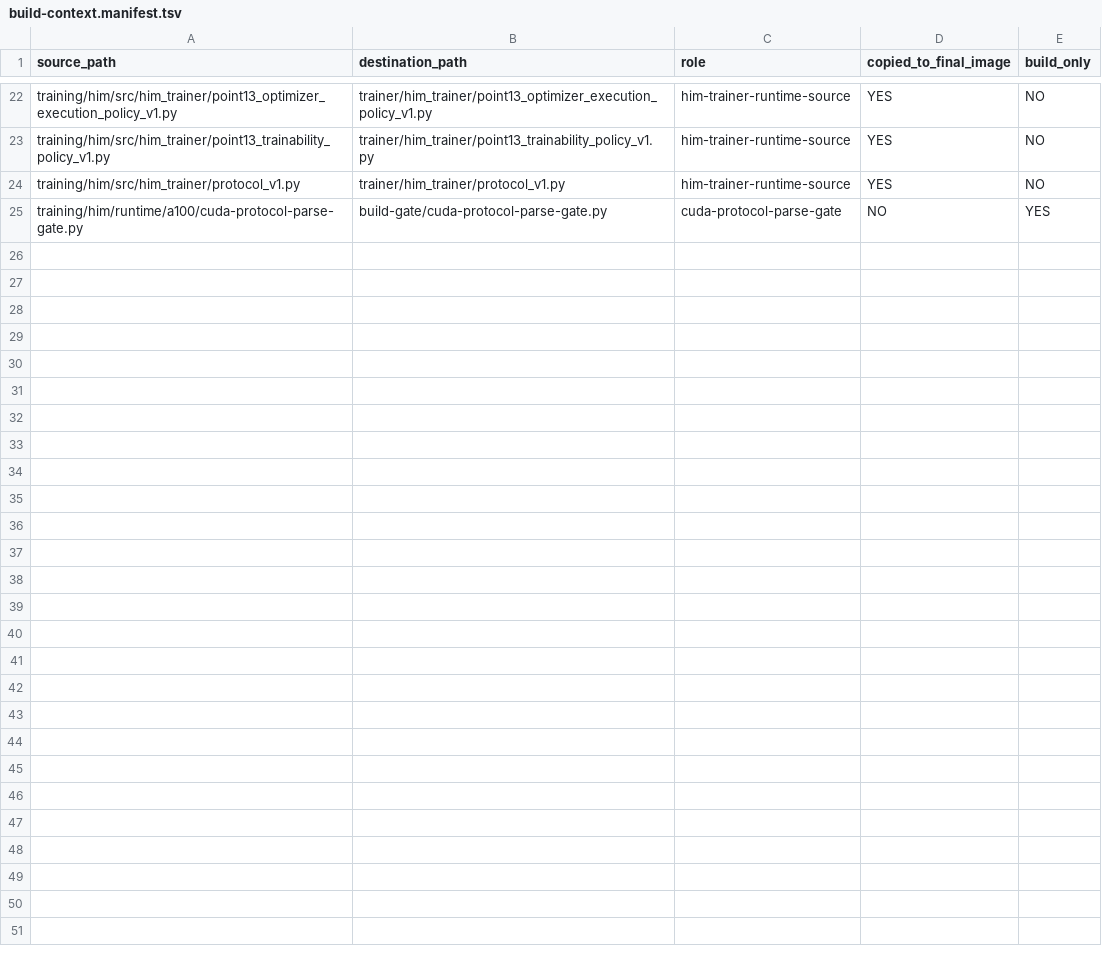
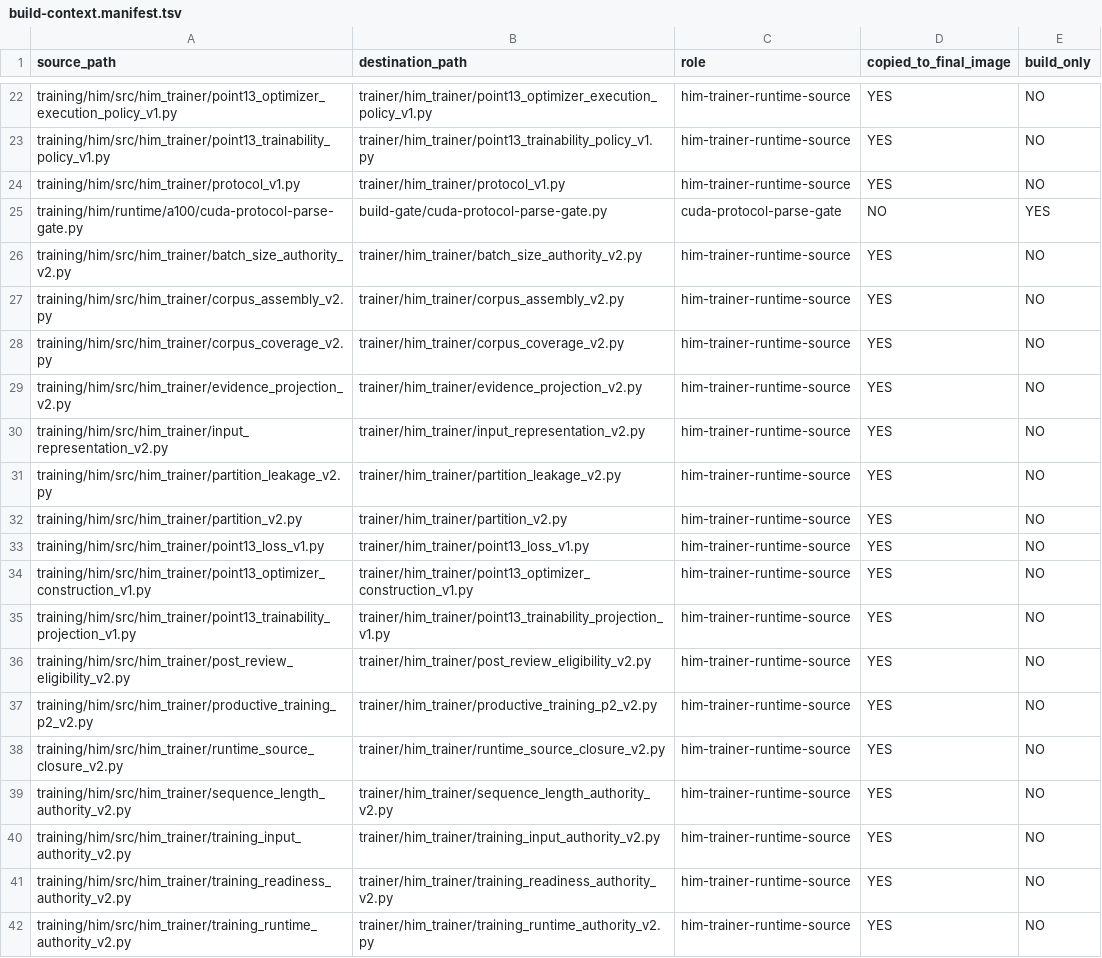
Before and after one commit to Logfather/Hivra, a TSV file: training/him/runtime/a100/build-context.manifest.tsv, drawn as a sheet; only a part is shown, gaps mark what is left out.

Commit message:
Add HIM P2 V2 training readiness

```diff
--- a/training/him/runtime/a100/build-context.manifest.tsv
+++ b/training/him/runtime/a100/build-context.manifest.tsv
@@ -25 +25,18 @@ training/him/src/him_trainer/protocol_v1.py	trainer/him_trainer/protocol_v1.py	h
 training/him/runtime/a100/cuda-protocol-parse-gate.py	build-gate/cuda-protocol-parse-gate.py	cuda-protocol-parse-gate	NO	YES
+training/him/src/him_trainer/batch_size_authority_v2.py	trainer/him_trainer/batch_size_authority_v2.py	him-trainer-runtime-source	YES	NO
+training/him/src/him_trainer/corpus_assembly_v2.py	trainer/him_trainer/corpus_assembly_v2.py	him-trainer-runtime-source	YES	NO
+training/him/src/him_trainer/corpus_coverage_v2.py	trainer/him_trainer/corpus_coverage_v2.py	him-trainer-runtime-source	YES	NO
+training/him/src/him_trainer/evidence_projection_v2.py	trainer/him_trainer/evidence_projection_v2.py	him-trainer-runtime-source	YES	NO
+training/him/src/him_trainer/input_representation_v2.py	trainer/him_trainer/input_representation_v2.py	him-trainer-runtime-source	YES	NO
+training/him/src/him_trainer/partition_leakage_v2.py	trainer/him_trainer/partition_leakage_v2.py	him-trainer-runtime-source	YES	NO
+training/him/src/him_trainer/partition_v2.py	trainer/him_trainer/partition_v2.py	him-trainer-runtime-source	YES	NO
+training/him/src/him_trainer/point13_loss_v1.py	trainer/him_trainer/point13_loss_v1.py	him-trainer-runtime-source	YES	NO
+training/him/src/him_trainer/point13_optimizer_construction_v1.py	trainer/him_trainer/point13_optimizer_construction_v1.py	him-trainer-runtime-source	YES	NO
+training/him/src/him_trainer/point13_trainability_projection_v1.py	trainer/him_trainer/point13_trainability_projection_v1.py	him-trainer-runtime-source	YES	NO
+training/him/src/him_trainer/post_review_eligibility_v2.py	trainer/him_trainer/post_review_eligibility_v2.py	him-trainer-runtime-source	YES	NO
+training/him/src/him_trainer/productive_training_p2_v2.py	trainer/him_trainer/productive_training_p2_v2.py	him-trainer-runtime-source	YES	NO
+training/him/src/him_trainer/runtime_source_closure_v2.py	trainer/him_trainer/runtime_source_closure_v2.py	him-trainer-runtime-source	YES	NO
+training/him/src/him_trainer/sequence_length_authority_v2.py	trainer/him_trainer/sequence_length_authority_v2.py	him-trainer-runtime-source	YES	NO
+training/him/src/him_trainer/training_input_authority_v2.py	trainer/him_trainer/training_input_authority_v2.py	him-trainer-runtime-source	YES	NO
+training/him/src/him_trainer/training_readiness_authority_v2.py	trainer/him_trainer/training_readiness_authority_v2.py	him-trainer-runtime-source	YES	NO
+training/him/src/him_trainer/training_runtime_authority_v2.py	trainer/him_trainer/training_runtime_authority_v2.py	him-trainer-runtime-source	YES	NO
```
Also changed, not shown: 9 other files.
